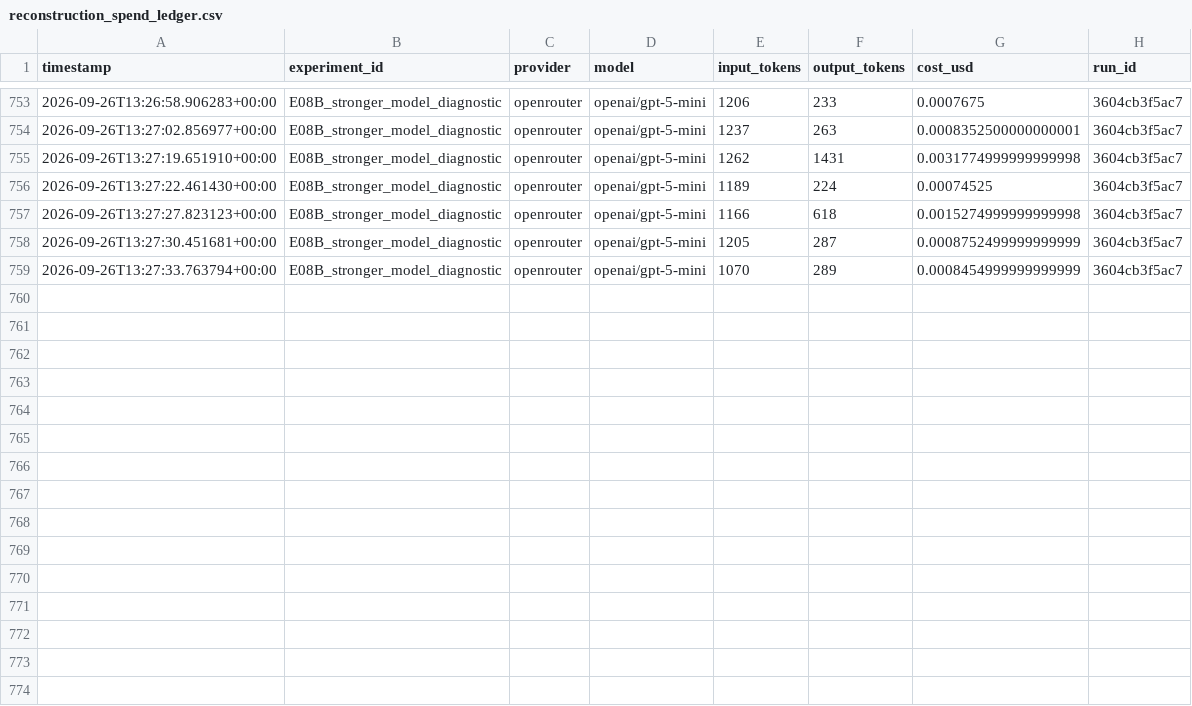
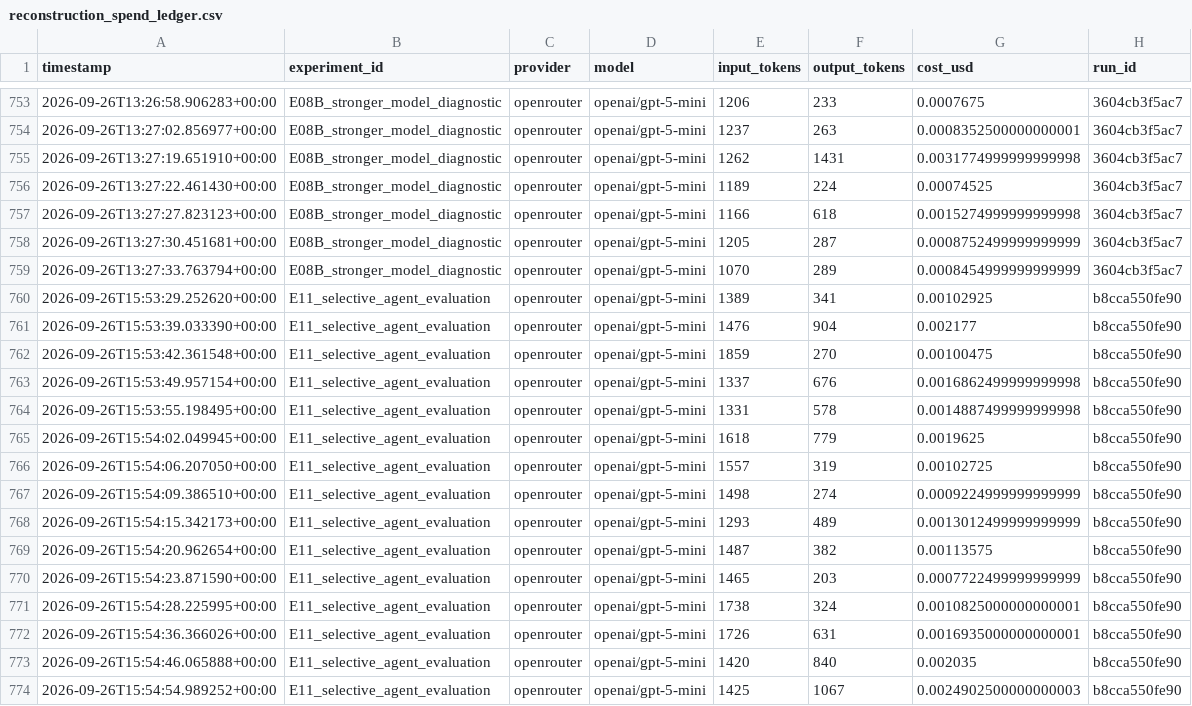
Before and after one commit to AsmithaUbaid/ndatrace, a CSV file: results/budget/reconstruction_spend_ledger.csv, drawn as a sheet; only a part is shown, gaps mark what is left out; the diff names each change by its address in the sheet, - before the commit and + after, or states it on an @@ line.

```diff
--- a/results/budget/reconstruction_spend_ledger.csv
+++ b/results/budget/reconstruction_spend_ledger.csv
+row 760: 2026-09-26T15:53:29.252620+00:00 | E11_selective_agent_evaluation | openrouter | openai/gpt-5-mini | 1389 | 341 | 0.00102925 | b8cca550fe90
+row 761: 2026-09-26T15:53:39.033390+00:00 | E11_selective_agent_evaluation | openrouter | openai/gpt-5-mini | 1476 | 904 | 0.002177 | b8cca550fe90
+row 762: 2026-09-26T15:53:42.361548+00:00 | E11_selective_agent_evaluation | openrouter | openai/gpt-5-mini | 1859 | 270 | 0.00100475 | b8cca550fe90
+row 763: 2026-09-26T15:53:49.957154+00:00 | E11_selective_agent_evaluation | openrouter | openai/gpt-5-mini | 1337 | 676 | 0.0016862499999999998 | b8cca550fe90
+row 764: 2026-09-26T15:53:55.198495+00:00 | E11_selective_agent_evaluation | openrouter | openai/gpt-5-mini | 1331 | 578 | 0.0014887499999999998 | b8cca550fe90
+row 765: 2026-09-26T15:54:02.049945+00:00 | E11_selective_agent_evaluation | openrouter | openai/gpt-5-mini | 1618 | 779 | 0.0019625 | b8cca550fe90
+row 766: 2026-09-26T15:54:06.207050+00:00 | E11_selective_agent_evaluation | openrouter | openai/gpt-5-mini | 1557 | 319 | 0.00102725 | b8cca550fe90
+row 767: 2026-09-26T15:54:09.386510+00:00 | E11_selective_agent_evaluation | openrouter | openai/gpt-5-mini | 1498 | 274 | 0.0009224999999999999 | b8cca550fe90
+row 768: 2026-09-26T15:54:15.342173+00:00 | E11_selective_agent_evaluation | openrouter | openai/gpt-5-mini | 1293 | 489 | 0.0013012499999999999 | b8cca550fe90
+row 769: 2026-09-26T15:54:20.962654+00:00 | E11_selective_agent_evaluation | openrouter | openai/gpt-5-mini | 1487 | 382 | 0.00113575 | b8cca550fe90
+row 770: 2026-09-26T15:54:23.871590+00:00 | E11_selective_agent_evaluation | openrouter | openai/gpt-5-mini | 1465 | 203 | 0.0007722499999999999 | b8cca550fe90
+row 771: 2026-09-26T15:54:28.225995+00:00 | E11_selective_agent_evaluation | openrouter | openai/gpt-5-mini | 1738 | 324 | 0.0010825000000000001 | b8cca550fe90
+row 772: 2026-09-26T15:54:36.366026+00:00 | E11_selective_agent_evaluation | openrouter | openai/gpt-5-mini | 1726 | 631 | 0.0016935000000000001 | b8cca550fe90
+row 773: 2026-09-26T15:54:46.065888+00:00 | E11_selective_agent_evaluation | openrouter | openai/gpt-5-mini | 1420 | 840 | 0.002035 | b8cca550fe90
+row 774: 2026-09-26T15:54:54.989252+00:00 | E11_selective_agent_evaluation | openrouter | openai/gpt-5-mini | 1425 | 1067 | 0.0024902500000000003 | b8cca550fe90
```
Also changed, not shown: 16 other files.
